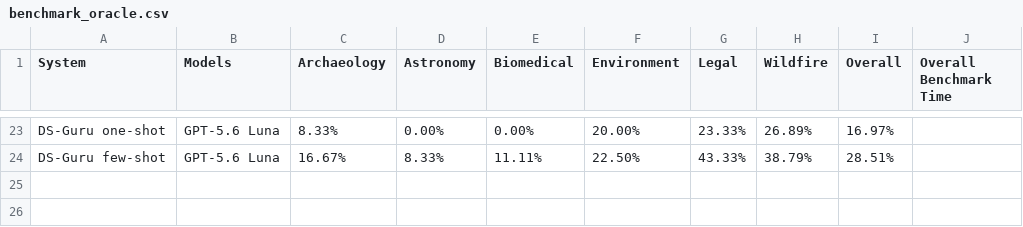
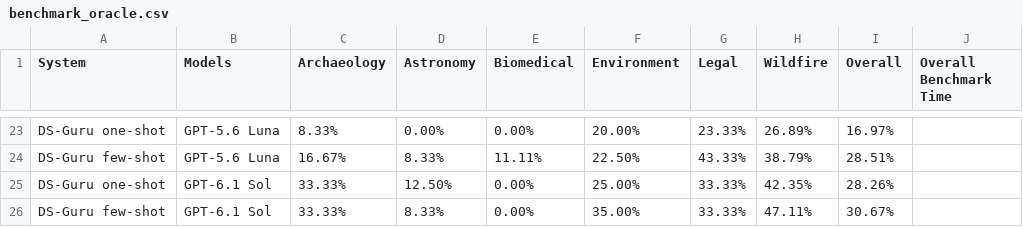
Before and after one commit to mitdbg/kramabench-website, a CSV file: data/benchmark_oracle.csv, drawn as a sheet; only a part is shown, gaps mark what is left out.

Commit message:
Add GPT-6.1 Sol DS-Guru benchmark results

```diff
--- a/data/benchmark_oracle.csv
+++ b/data/benchmark_oracle.csv
@@ -24 +24,3 @@ DS-Guru one-shot,GPT-5.6 Luna,8.33%,0.00%,0.00%,20.00%,23.33%,26.89%,16.97%,
 DS-Guru few-shot,GPT-5.6 Luna,16.67%,8.33%,11.11%,22.50%,43.33%,38.79%,28.51%,
+DS-Guru one-shot,GPT-6.1 Sol,33.33%,12.50%,0.00%,25.00%,33.33%,42.35%,28.26%,
+DS-Guru few-shot,GPT-6.1 Sol,33.33%,8.33%,0.00%,35.00%,33.33%,47.11%,30.67%,
```
Also changed, not shown: data/benchmark_results.csv, data/pipeline_design_scores.csv, 1 other file.
